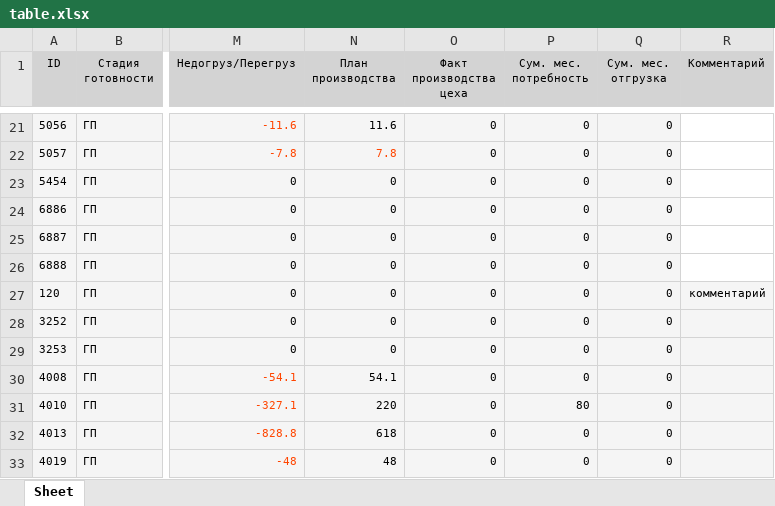
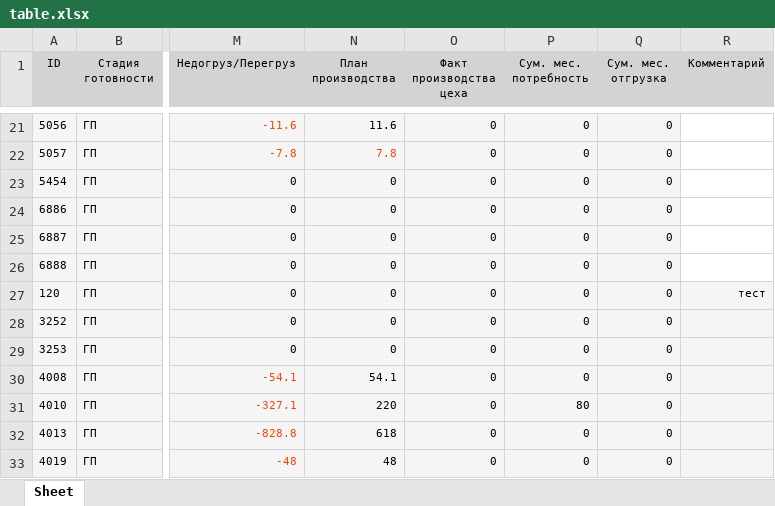
Before and after one commit to insuperabilez/voice-assistant, an Excel workbook: table.xlsx, sheet Sheet, drawn as a sheet; only a part is shown, gaps mark what is left out; values as stored, in another font and other column widths than the file's, no borders; the diff names each change by its address in the sheet, - before the commit and + after, or states it on an @@ line.

```diff
--- a/table.xlsx (sheet Sheet)
+++ b/table.xlsx (sheet Sheet)
-R27 (Комментарий): комментарий
+R27 (Комментарий): тест
```
Also changed, not shown: 2 other files.
